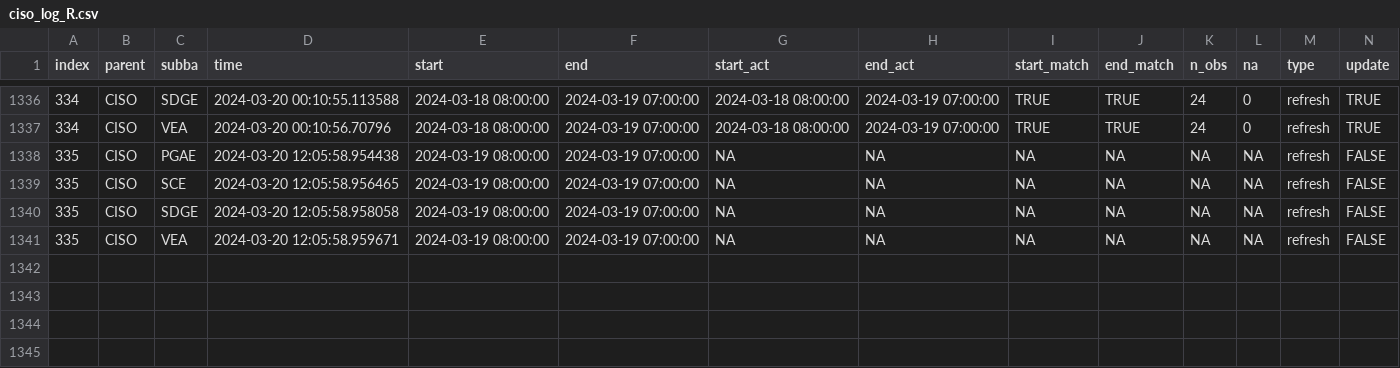
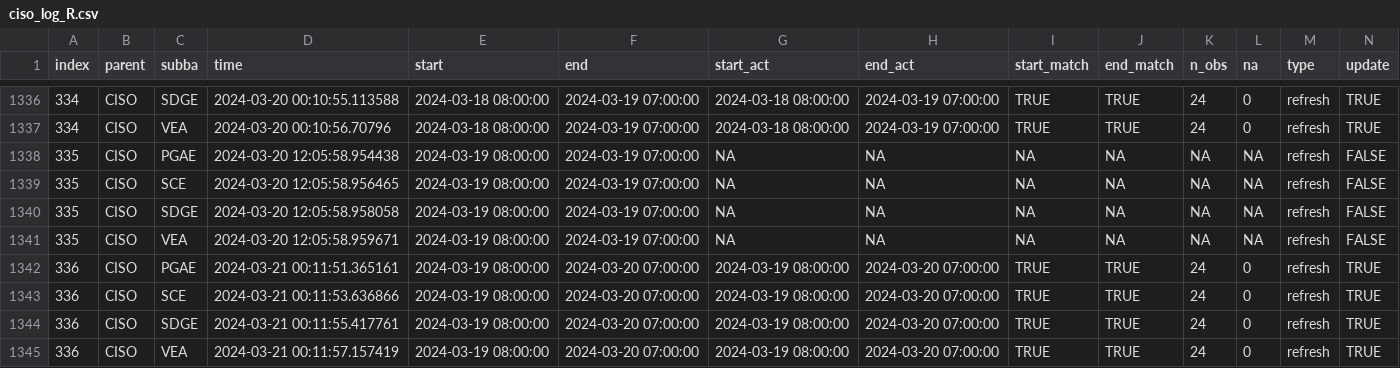
Before and after one commit to LinkedInLearning/data-pipeline-automation-with-github-actions-4503382, a CSV file: metadata/ciso_log_R.csv, drawn as a sheet; only a part is shown, gaps mark what is left out; rows hold the shown columns only; the diff names each change by its address in the sheet, - before the commit and + after, or states it on an @@ line.

Commit message:
Auto update of the data

```diff
--- a/metadata/ciso_log_R.csv
+++ b/metadata/ciso_log_R.csv
+row 1342: 336 | CISO | PGAE | 2024-03-21 00:11:51.365161 | 2024-03-19 08:00:00 | 2024-03-20 07:00:00 | 2024-03-19 08:00:00 | 2024-03-20 07:00:00 | TRUE | TRUE | 24 | 0 | refresh | TRUE
+row 1343: 336 | CISO | SCE | 2024-03-21 00:11:53.636866 | 2024-03-19 08:00:00 | 2024-03-20 07:00:00 | 2024-03-19 08:00:00 | 2024-03-20 07:00:00 | TRUE | TRUE | 24 | 0 | refresh | TRUE
+row 1344: 336 | CISO | SDGE | 2024-03-21 00:11:55.417761 | 2024-03-19 08:00:00 | 2024-03-20 07:00:00 | 2024-03-19 08:00:00 | 2024-03-20 07:00:00 | TRUE | TRUE | 24 | 0 | refresh | TRUE
+row 1345: 336 | CISO | VEA | 2024-03-21 00:11:57.157419 | 2024-03-19 08:00:00 | 2024-03-20 07:00:00 | 2024-03-19 08:00:00 | 2024-03-20 07:00:00 | TRUE | TRUE | 24 | 0 | refresh | TRUE
```
Also changed, not shown: 1 other file.
